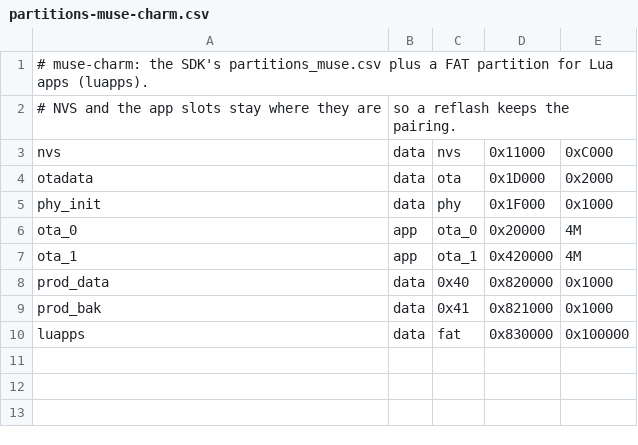
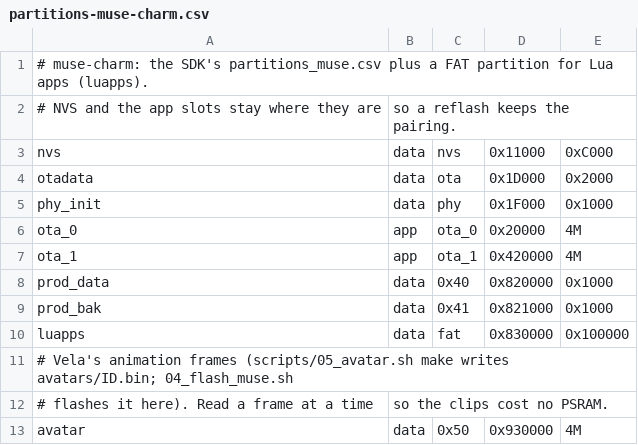
Before and after one commit to dayvson/muse-charm-apps, a CSV file: config/partitions-muse-charm.csv, drawn as a sheet.

Commit message:
Avatar frames in their own flash partition, at the clips' frame rate
The firmware runs from PSRAM (XIP), so frames compiled into it cost their
size in PSRAM, which is why Vela was trimmed to 512 KB. Now:

- config/partitions-muse-charm.csv: a 4 MB "avatar" data partition after
  luapps (nothing existing moves, so Lua apps survive a reflash)
- gif2pixel.py --external writes the frames to a .bin (header: "MPX1",
  length, CRC-32), and template.c reads one 64x64 frame at a time from
  the partition, checking the header; an empty stage if it doesn't match
- 05_avatar.sh make: frames to avatars/ID.bin by default (4 MB budget),
  --fps to play every clip at one rate, --in-firmware for the old way;
  use/default/status handle the .bin
- 04_flash_muse.sh: writes the frames to the partition when they changed
  since the last flash (--avatar forces it)
- host_check.sh: reads the .bin on the Mac

Firmware: 2.95 MB, down from 3.48 MB. Docs: avatar, memory and setup.

```diff
--- a/config/partitions-muse-charm.csv
+++ b/config/partitions-muse-charm.csv
@@ -10 +10,4 @@ prod_bak,  data, 0x41,    0x821000, 0x1000,
 luapps,    data, fat,     0x830000, 0x100000,
+# Vela's animation frames (scripts/05_avatar.sh make writes avatars/ID.bin; 04_flash_muse.sh
+# flashes it here). Read a frame at a time, so the clips cost no PSRAM.
+avatar,    data, 0x50,    0x930000, 4M,
```
Also changed, not shown: 8 other files.
